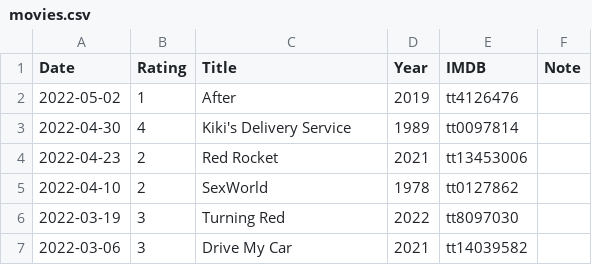
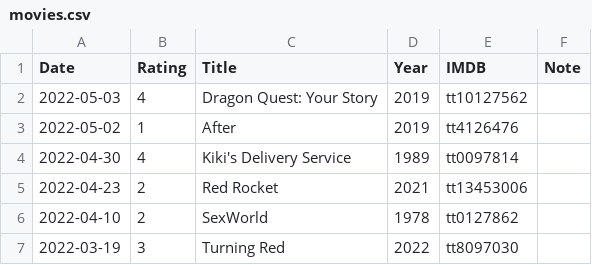
Before and after one commit to gujiaxi/gujiaxi.github.io, a CSV file: _data/movies.csv, drawn as a sheet; only a part is shown; the shorter side is filled out with more unchanged rows.

```diff
--- a/_data/movies.csv
+++ b/_data/movies.csv
@@ -1,2 +1,3 @@
 Date,Rating,Title,Year,IMDB,Note
+2022-05-03,4,Dragon Quest: Your Story,2019,tt10127562,
 2022-05-02,1,After,2019,tt4126476,
```
Also changed, not shown: _data/games.csv.
